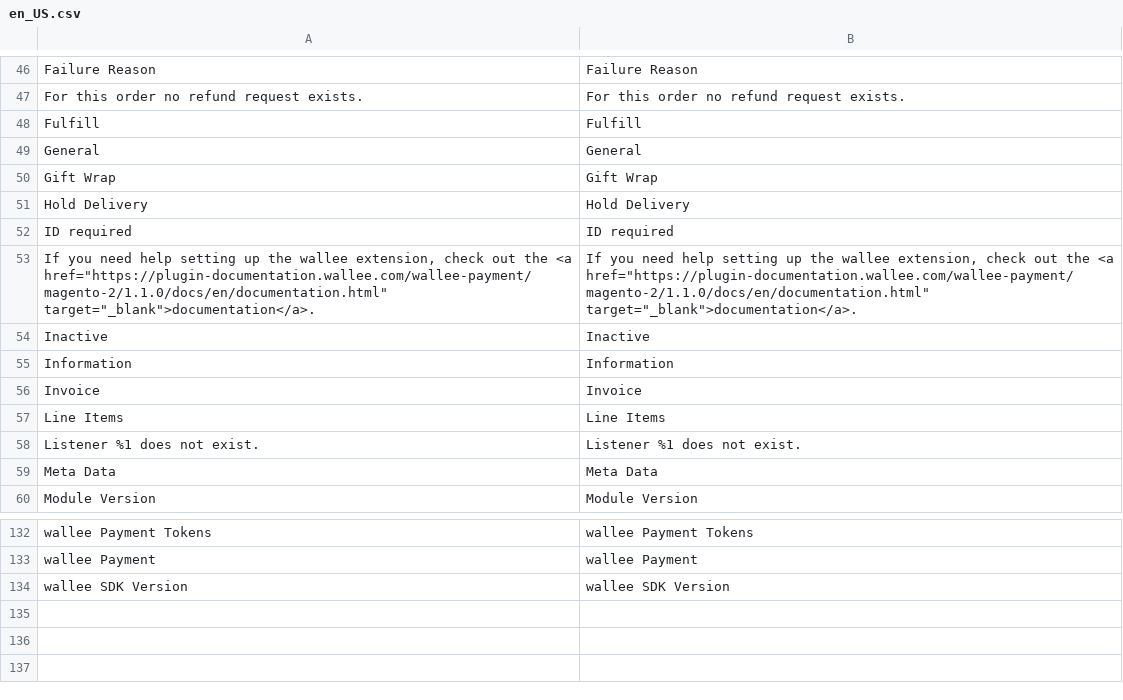
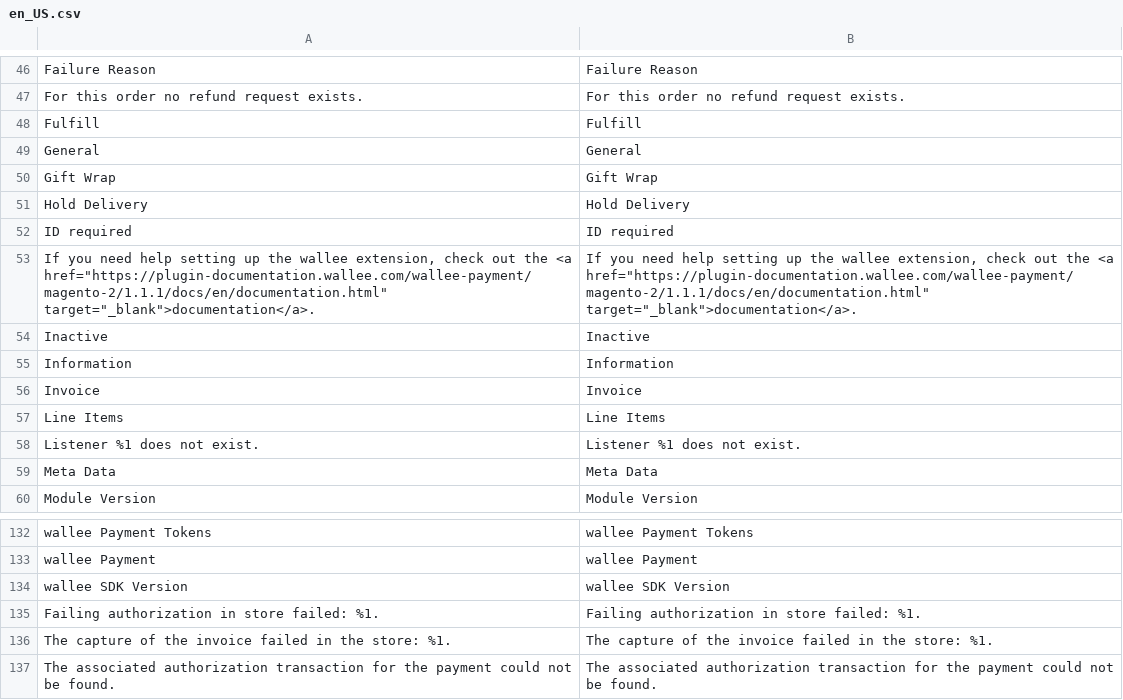
Before and after one commit to wallee-payment/magento-2, a CSV file: i18n/en_US.csv, drawn as a sheet; only a part is shown, gaps mark what is left out.

```diff
--- a/i18n/en_US.csv
+++ b/i18n/en_US.csv
@@ -52,3 +52,3 @@
 "ID required","ID required"
-"If you need help setting up the wallee extension, check out the <a href=""https://plugin-documentation.wallee.com/wallee-payment/magento-2/1.1.0/docs/en/documentation.html"" target=""_blank"">documentation</a>.","If you need help setting up the wallee extension, check out the <a href=""https://plugin-documentation.wallee.com/wallee-payment/magento-2/1.1.0/docs/en/documentation.html"" target=""_blank"">documentation</a>."
+"If you need help setting up the wallee extension, check out the <a href=""https://plugin-documentation.wallee.com/wallee-payment/magento-2/1.1.1/docs/en/documentation.html"" target=""_blank"">documentation</a>.","If you need help setting up the wallee extension, check out the <a href=""https://plugin-documentation.wallee.com/wallee-payment/magento-2/1.1.1/docs/en/documentation.html"" target=""_blank"">documentation</a>."
 "Inactive","Inactive"
@@ -134 +134,4 @@
 "wallee SDK Version","wallee SDK Version"
+"Failing authorization in store failed: %1.","Failing authorization in store failed: %1."
+"The capture of the invoice failed in the store: %1.","The capture of the invoice failed in the store: %1."
+"The associated authorization transaction for the payment could not be found.","The associated authorization transaction for the payment could not be found."
```
Also changed, not shown: i18n/de_DE.csv, 8 other files.
